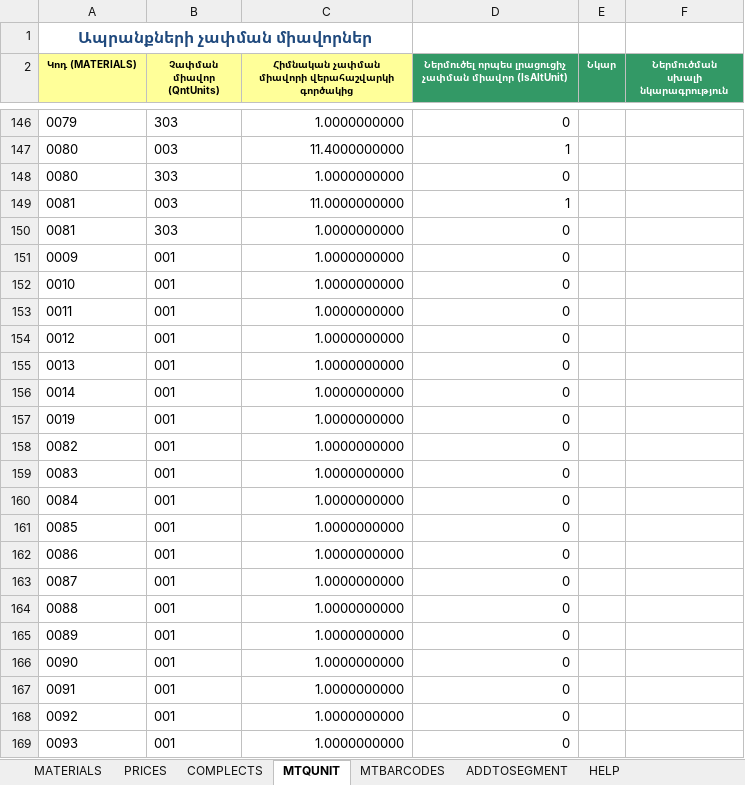
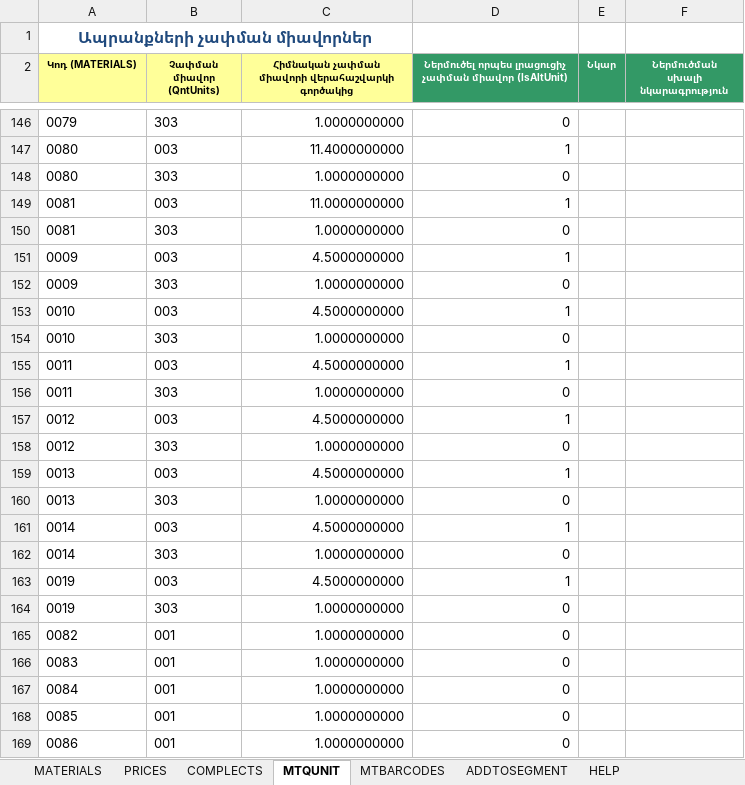
Before and after one commit to EricKhosro/siruk-claude, an Excel workbook: csv/Siruk-hx.xlsx, sheet MTQUNIT, drawn as a sheet; only a part is shown, gaps mark what is left out; the shorter side is filled out with more unchanged rows; values as stored, in another font and other column widths than the file's, no borders; addresses are those after the commit; the diff names each change by its address in the sheet, - before the commit and + after, or states it on an @@ line.

```diff
--- a/csv/Siruk-hx.xlsx (sheet MTQUNIT)
+++ b/csv/Siruk-hx.xlsx (sheet MTQUNIT)
+row 151: 0009 | 003 | 4.5000000000 | 1
-B152 (Չափման միավոր (QntUnits)): 001
+B152 (Չափման միավոր (QntUnits)): 303
+row 153: 0010 | 003 | 4.5000000000 | 1
-B154 (Չափման միավոր (QntUnits)): 001
+B154 (Չափման միավոր (QntUnits)): 303
+row 155: 0011 | 003 | 4.5000000000 | 1
-B156 (Չափման միավոր (QntUnits)): 001
+B156 (Չափման միավոր (QntUnits)): 303
+row 157: 0012 | 003 | 4.5000000000 | 1
-B158 (Չափման միավոր (QntUnits)): 001
+B158 (Չափման միավոր (QntUnits)): 303
+row 159: 0013 | 003 | 4.5000000000 | 1
-B160 (Չափման միավոր (QntUnits)): 001
+B160 (Չափման միավոր (QntUnits)): 303
+row 161: 0014 | 003 | 4.5000000000 | 1
-B162 (Չափման միավոր (QntUnits)): 001
+B162 (Չափման միավոր (QntUnits)): 303
+row 163: 0019 | 003 | 4.5000000000 | 1
-B164 (Չափման միավոր (QntUnits)): 001
+B164 (Չափման միավոր (QntUnits)): 303
```
Also changed, not shown: sheet MTBARCODES, sheet MATERIALS, 15 other files.
